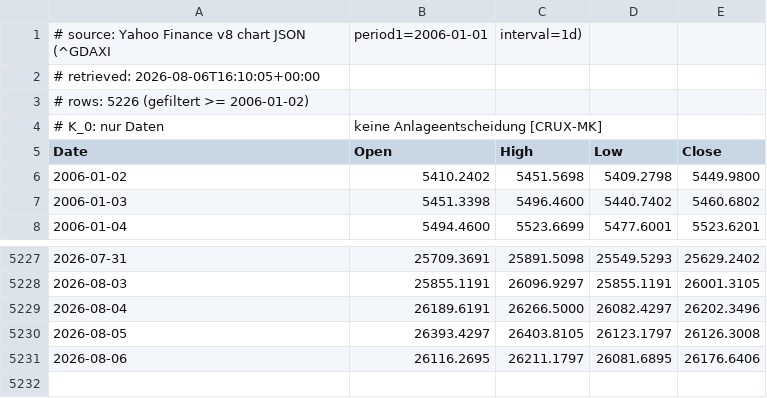
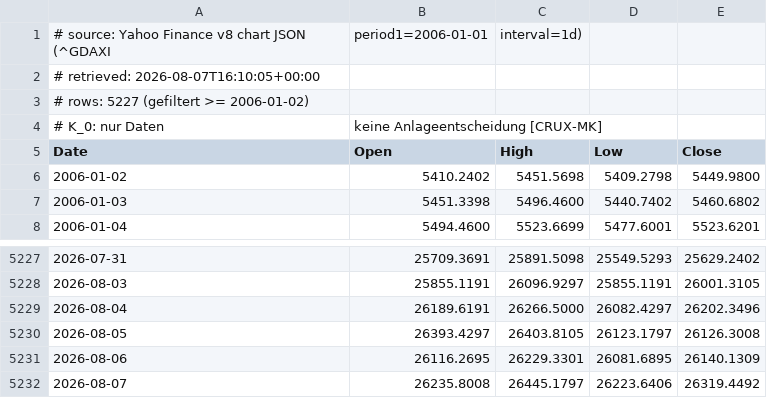
Before and after one commit to meokemmer-jpg/kmo-vnext, a CSV file: kmo_governance/kpm_backtest/data/dax_yahoo.csv, drawn as a sheet; only a part is shown, gaps mark what is left out.

```diff
--- a/kmo_governance/kpm_backtest/data/dax_yahoo.csv
+++ b/kmo_governance/kpm_backtest/data/dax_yahoo.csv
@@ -1,4 +1,4 @@
 # source: Yahoo Finance v8 chart JSON (^GDAXI, period1=2006-01-01, interval=1d)
-# retrieved: 2026-08-06T16:10:05+00:00
-# rows: 5226 (gefiltert >= 2006-01-02)
+# retrieved: 2026-08-07T16:10:05+00:00
+# rows: 5227 (gefiltert >= 2006-01-02)
 # K_0: nur Daten, keine Anlageentscheidung [CRUX-MK]
@@ -5230,2 +5230,3 @@ Date,Open,High,Low,Close
 2026-08-05,26393.4297,26403.8105,26123.1797,26126.3008
-2026-08-06,26116.2695,26211.1797,26081.6895,26176.6406
+2026-08-06,26116.2695,26229.3301,26081.6895,26140.1309
+2026-08-07,26235.8008,26445.1797,26223.6406,26319.4492
```
Also changed, not shown: kmo_governance/kpm_backtest/data/dax_onvista.csv, 2 other files.
